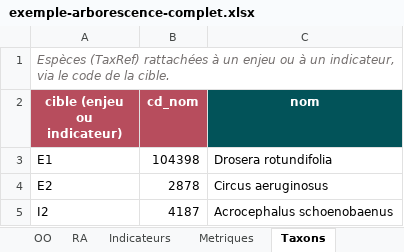
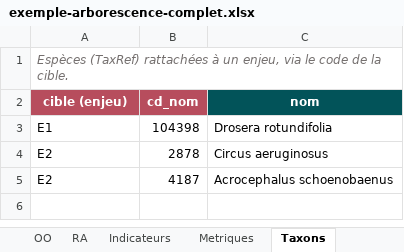
Before and after one commit to RNF-SI/Cicada, an Excel workbook: exemple-arborescence-complet.xlsx, sheet Taxons, drawn as a sheet; values as stored, in another font and other column widths than the file's, no borders; the diff names each change by its address in the sheet, - before the commit and + after, or states it on an @@ line.

```diff
--- a/exemple-arborescence-complet.xlsx (sheet Taxons)
+++ b/exemple-arborescence-complet.xlsx (sheet Taxons)
-A1 (cible (enjeu)): …à un enjeu ou à un indicateur, via le…
+A1 (cible (enjeu)): …à un enjeu, via le…
-A2: cible (enjeu ou indicateur)
+A2: cible (enjeu)
-A5 (cible (enjeu)): I2
+A5 (cible (enjeu)): E2
```
Also changed, not shown: sheet Habitats, exemple-arborescence-modele-vide.xlsx, exemple-arborescence-prerempli.xlsx, 18 other files.
